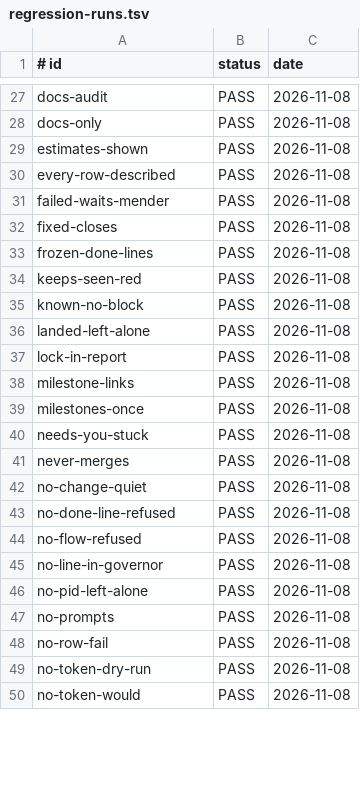
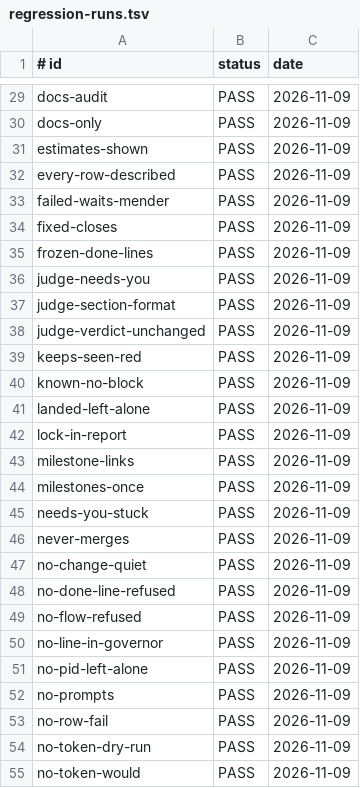
Before and after one commit to jcl2018/agent-workflow-template, a TSV file: .loop/regression-runs.tsv, drawn as a sheet; only a part is shown, gaps mark what is left out; addresses are those after the commit; the diff covers the shown part only; the diff names each change by its address in the sheet, - before the commit and + after, or states it on an @@ line.

```diff
--- a/.loop/regression-runs.tsv
+++ b/.loop/regression-runs.tsv
-C29:C35 (date): 2026-11-08
+C29:C35 (date): 2026-11-09
+row 36: judge-needs-you | PASS | 2026-11-09
+row 37: judge-section-format | PASS | 2026-11-09
+row 38: judge-verdict-unchanged | PASS | 2026-11-09
-C39:C55 (date): 2026-11-08
+C39:C55 (date): 2026-11-09
```
Also changed, not shown: 7 added rows and 90 edited cells elsewhere in this file, 6 other files.
